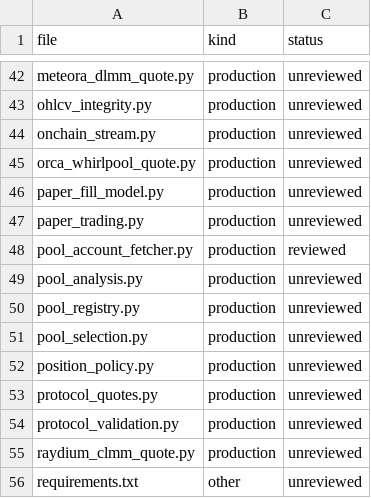
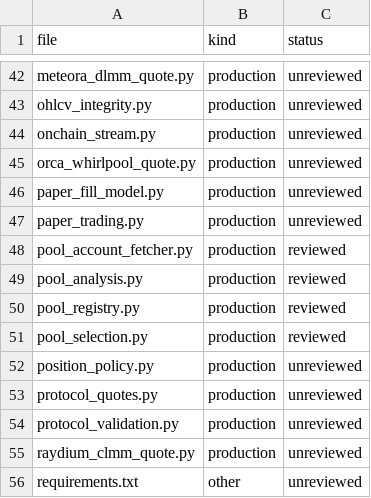
Before and after one commit to iteev777/solana-ai-trader777, a TSV file: docs/TROJAN_REVIEW_STATUS.tsv, drawn as a sheet; only a part is shown, gaps mark what is left out.

```diff
--- a/docs/TROJAN_REVIEW_STATUS.tsv
+++ b/docs/TROJAN_REVIEW_STATUS.tsv
@@ -48,5 +48,5 @@ paper_trading.py	production	unreviewed
 pool_account_fetcher.py	production	reviewed
-pool_analysis.py	production	unreviewed
-pool_registry.py	production	unreviewed
-pool_selection.py	production	unreviewed
+pool_analysis.py	production	reviewed
+pool_registry.py	production	reviewed
+pool_selection.py	production	reviewed
 position_policy.py	production	unreviewed
```
Also changed, not shown: docs/SCREENERBOT_REVIEW_STATUS.tsv, 1 other file.
